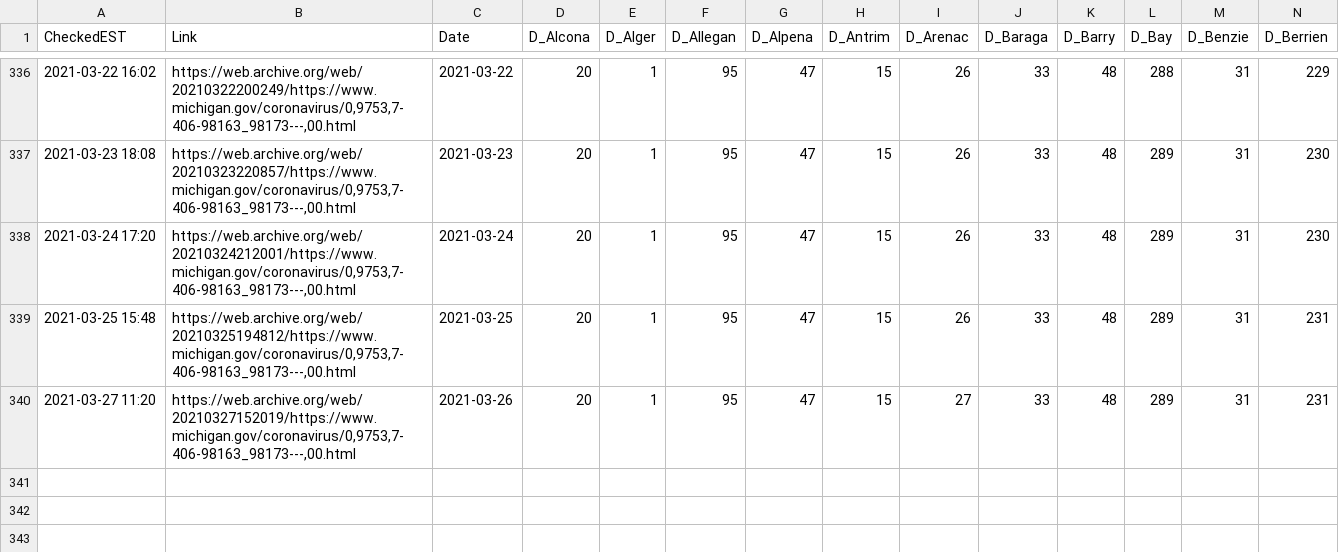
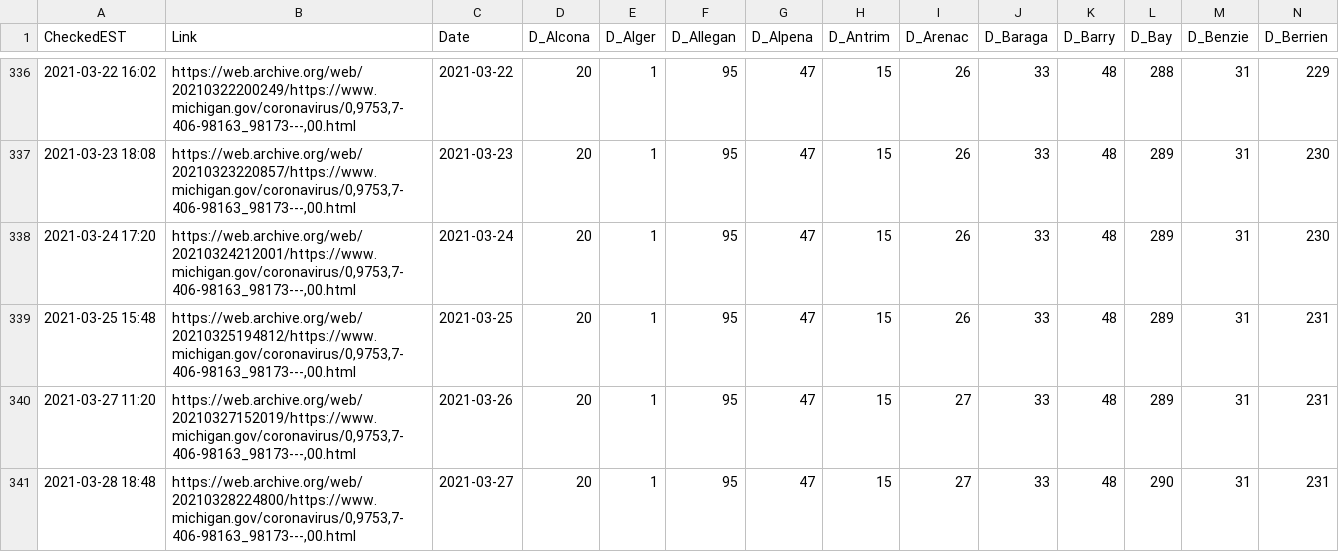
Before and after one commit to dmorl/MichiganCOVID, a CSV file: MichiganOverview_Deceased.csv, drawn as a sheet; only a part is shown, gaps mark what is left out; rows hold the shown columns only; the diff names each change by its address in the sheet, - before the commit and + after, or states it on an @@ line.

Commit message:
Daily update
Updating data from 2021-03-27

```diff
--- a/MichiganOverview_Deceased.csv
+++ b/MichiganOverview_Deceased.csv
+row 341: 2021-03-28 18:48 | https://web.archive.org/web/20210328224800/https://www.michigan.gov/coronavirus/0,9753,7-406-98163_98173---,00.html | 2021-03-27 | 20 | 1 | 95 | 47 | 15 | 27 | 33 | 48 | 290 | 31 | 231
```
Also changed, not shown: MichiganOverview_Cases.csv, MichiganOverview_ProbableCases.csv, 2 other files.
